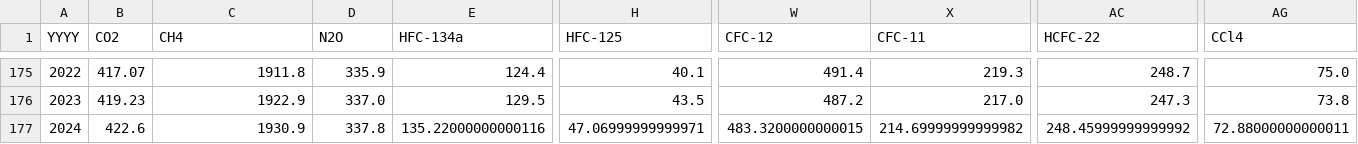
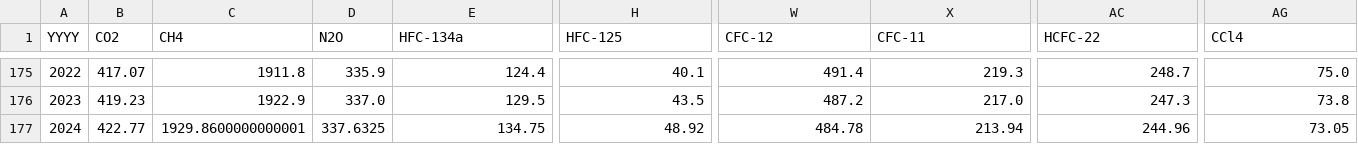
Before and after one commit to chrisroadmap/fair-calibrate, a CSV file: data/concentrations/ghg_concentrations_1750-2024.csv, drawn as a sheet; only a part is shown, gaps mark what is left out; the diff names each change by its address in the sheet, - before the commit and + after, or states it on an @@ line.

```diff
--- a/data/concentrations/ghg_concentrations_1750-2024.csv
+++ b/data/concentrations/ghg_concentrations_1750-2024.csv
-B177 (CO2): 422.6
+B177 (CO2): 422.77
-C177 (CH4): 1930.9
+C177 (CH4): 1929.8600000000001
-D177 (N2O): 337.8
+D177 (N2O): 337.6325
-E177 (HFC-134a): 135.22000000000116
+E177 (HFC-134a): 134.75
-H177 (HFC-125): 47.06999999999971
+H177 (HFC-125): 48.92
-W177 (CFC-12): 483.3200000000015
+W177 (CFC-12): 484.78
-X177 (CFC-11): 214.69999999999982
+X177 (CFC-11): 213.94
-AC177 (HCFC-22): 248.45999999999992
+AC177 (HCFC-22): 244.96
-AG177 (CCl4): 72.88000000000011
+AG177 (CCl4): 73.05
```
Also changed, not shown: 8 other files.
